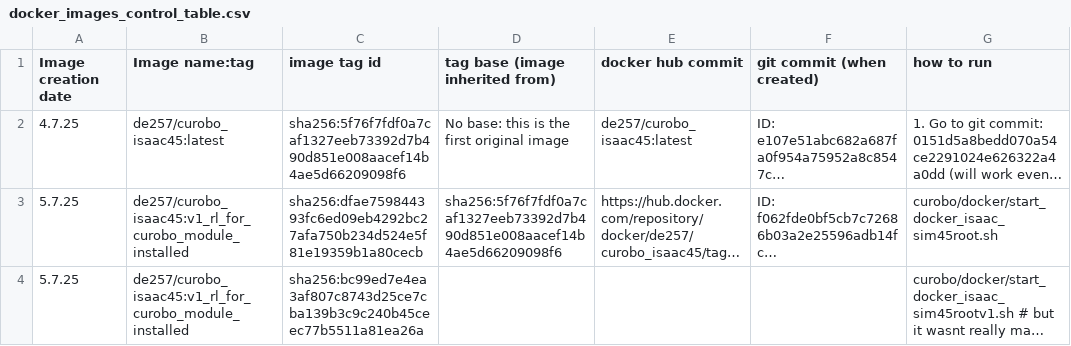
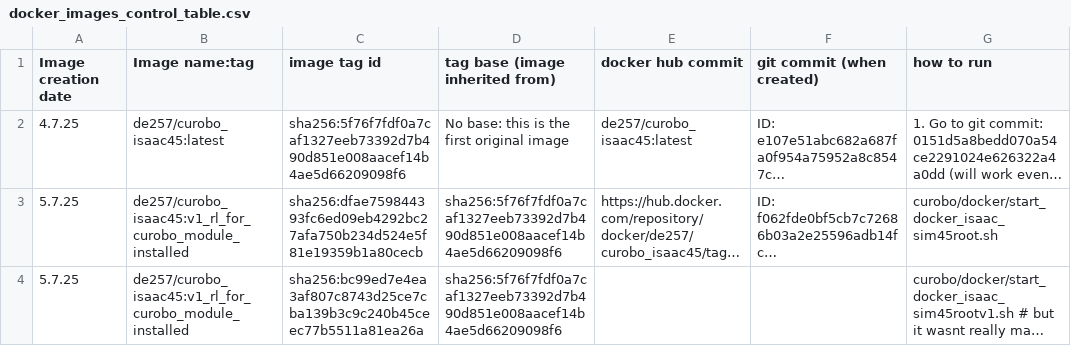
Before and after one commit to Dan7171/rl_for_curobo, a CSV file: docker/docker_images_control_table.csv, drawn as a sheet; only a part is shown; long unchanged cells end in …; the diff covers the shown part only; the diff names each change by its address in the sheet, - before the commit and + after, or states it on an @@ line.

```diff
--- a/docker/docker_images_control_table.csv
+++ b/docker/docker_images_control_table.csv
-D4 (tag base (image inherited from)): (empty)
+D4 (tag base (image inherited from)): sha256:5f76f7fdf0a7caf1327eeb73392d7b490d851e008aacef14b4ae5d66209098f6
```
Also changed, not shown: 1 added row elsewhere in this file, 7 other files.
